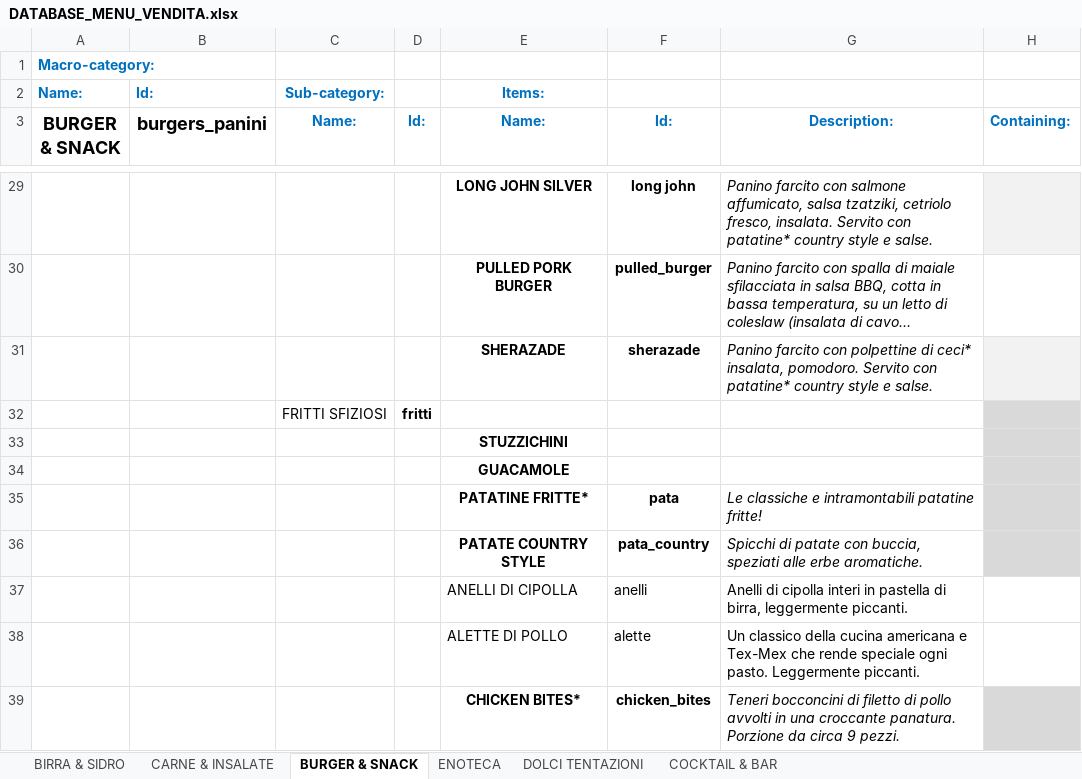
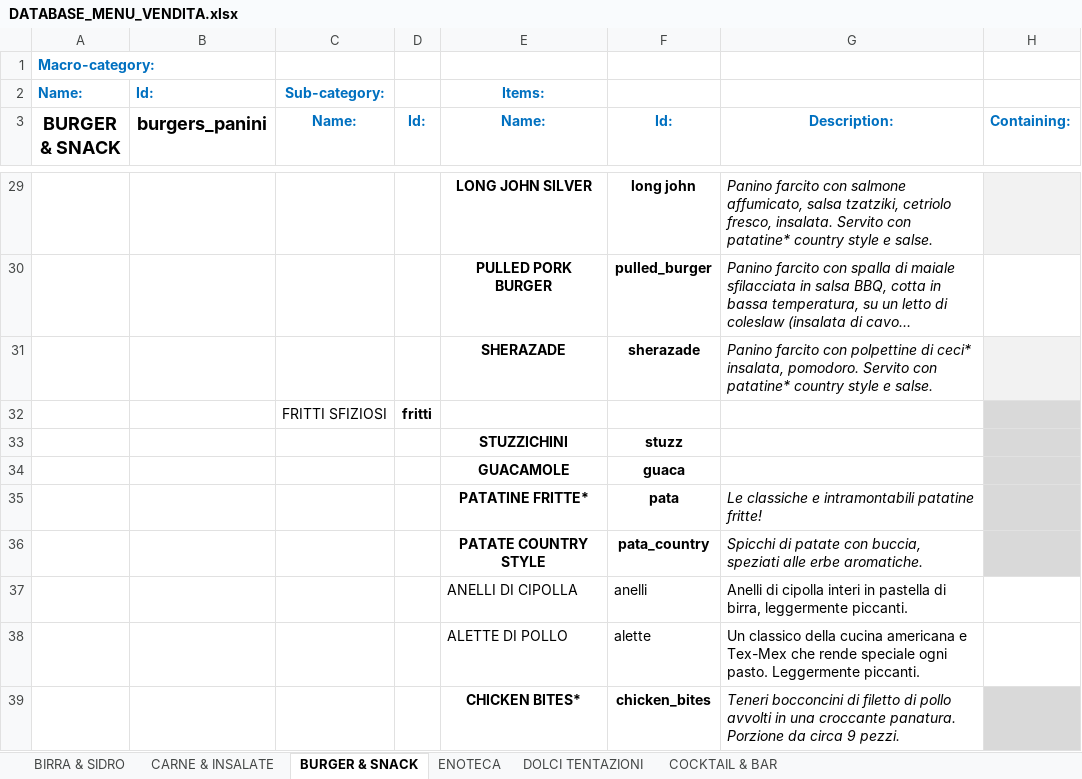
Before and after one commit to jb-pub/menu, an Excel workbook: excel/DATABASE_MENU_VENDITA.xlsx, sheet BURGER & SNACK, drawn as a sheet; only a part is shown, gaps mark what is left out; long unchanged cells end in …; values as stored, in another font and other column widths than the file's, no borders; the diff names each change by its address in the sheet, - before the commit and + after, or states it on an @@ line.

Commit message:
Menu update via menuPublish script

```diff
--- a/excel/DATABASE_MENU_VENDITA.xlsx (sheet BURGER & SNACK)
+++ b/excel/DATABASE_MENU_VENDITA.xlsx (sheet BURGER & SNACK)
-F33 (Id:): (empty)
+F33 (Id:): stuzz
-F34 (Id:): (empty)
+F34 (Id:): guaca
```
Also changed, not shown: 1 other file.
